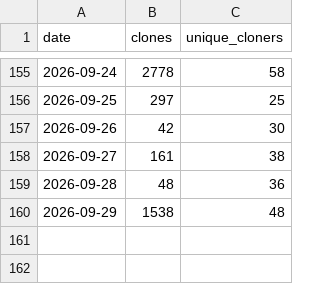
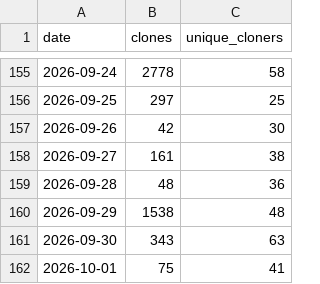
Before and after one commit to Dmejia-cmyk/latex-document-skill, a CSV file: stats/clone-stats.csv, drawn as a sheet; only a part is shown, gaps mark what is left out.

```diff
--- a/stats/clone-stats.csv
+++ b/stats/clone-stats.csv
@@ -160 +160,3 @@ date,clones,unique_cloners
 2026-09-29,1538,48
+2026-09-30,343,63
+2026-10-01,75,41
```
Also changed, not shown: stats/views.csv.
